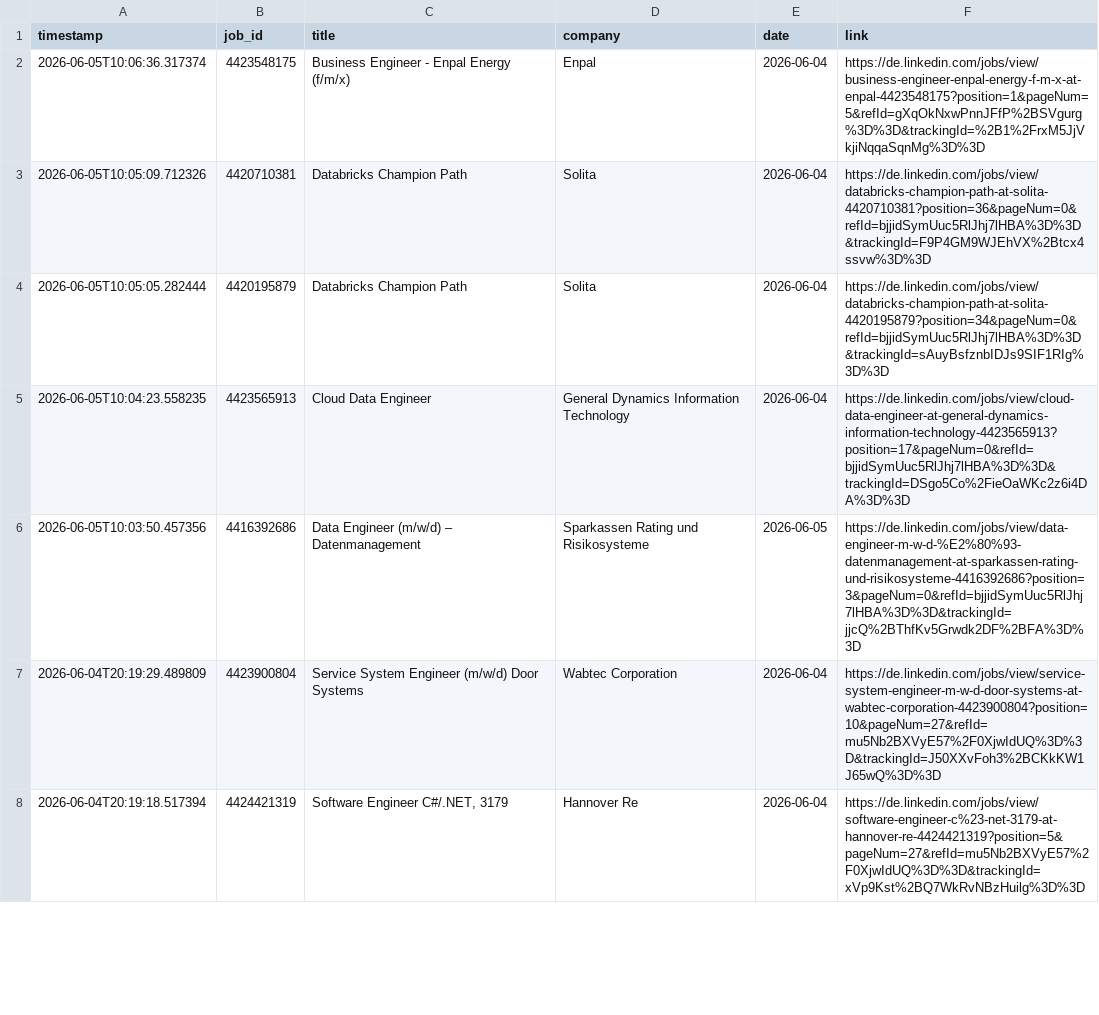
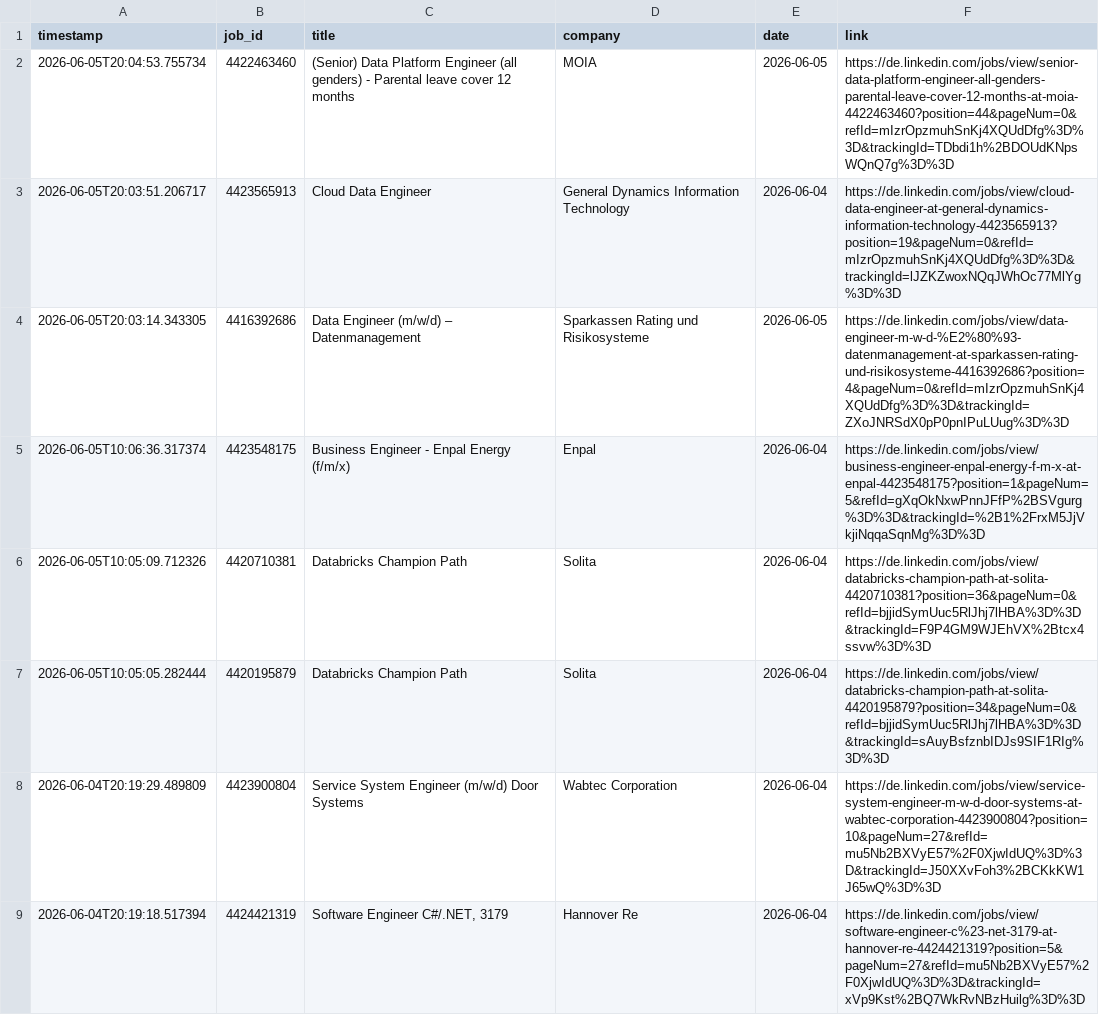
Before and after one commit to mugundanaswin/Data_Engineering, a TSV file: webscrapping_projects/scheduled/outputs/jobs_log.tsv, drawn as a sheet; only a part is shown.

```diff
--- a/webscrapping_projects/scheduled/outputs/jobs_log.tsv
+++ b/webscrapping_projects/scheduled/outputs/jobs_log.tsv
@@ -1,2 +1,5 @@
 timestamp	job_id	title	company	date	link
+2026-06-05T20:04:53.755734	4422463460	(Senior) Data Platform Engineer (all genders) - Parental leave cover 12 months	MOIA	2026-06-05	https://de.linkedin.com/jobs/view/senior-data-platform-engineer-all-genders-parental-leave-cover-12-months-at-moia-4422463460?position=44&pageNum=0&refId=mIzrOpzmuhSnKj4XQUdDfg%3D%3D&trackingId=TDbdi1h%2BDOUdKNpsWQnQ7g%3D%3D
+2026-06-05T20:03:51.206717	4423565913	Cloud Data Engineer	General Dynamics Information Technology	2026-06-04	https://de.linkedin.com/jobs/view/cloud-data-engineer-at-general-dynamics-information-technology-4423565913?position=19&pageNum=0&refId=mIzrOpzmuhSnKj4XQUdDfg%3D%3D&trackingId=lJZKZwoxNQqJWhOc77MlYg%3D%3D
+2026-06-05T20:03:14.343305	4416392686	Data Engineer (m/w/d) – Datenmanagement	Sparkassen Rating und Risikosysteme	2026-06-05	https://de.linkedin.com/jobs/view/data-engineer-m-w-d-%E2%80%93-datenmanagement-at-sparkassen-rating-und-risikosysteme-4416392686?position=4&pageNum=0&refId=mIzrOpzmuhSnKj4XQUdDfg%3D%3D&trackingId=ZXoJNRSdX0pP0pnIPuLUug%3D%3D
 2026-06-05T10:06:36.317374	4423548175	Business Engineer - Enpal Energy (f/m/x)	Enpal	2026-06-04	https://de.linkedin.com/jobs/view/business-engineer-enpal-energy-f-m-x-at-enpal-4423548175?position=1&pageNum=5&refId=gXqOkNxwPnnJFfP%2BSVgurg%3D%3D&trackingId=%2B1%2FrxM5JjVkjiNqqaSqnMg%3D%3D
@@ -4,4 +7,2 @@ timestamp	job_id	title	company	date	link
 2026-06-05T10:05:05.282444	4420195879	Databricks Champion Path	Solita	2026-06-04	https://de.linkedin.com/jobs/view/databricks-champion-path-at-solita-4420195879?position=34&pageNum=0&refId=bjjidSymUuc5RlJhj7lHBA%3D%3D&trackingId=sAuyBsfznbIDJs9SIF1RIg%3D%3D
-2026-06-05T10:04:23.558235	4423565913	Cloud Data Engineer	General Dynamics Information Technology	2026-06-04	https://de.linkedin.com/jobs/view/cloud-data-engineer-at-general-dynamics-information-technology-4423565913?position=17&pageNum=0&refId=bjjidSymUuc5RlJhj7lHBA%3D%3D&trackingId=DSgo5Co%2FieOaWKc2z6i4DA%3D%3D
-2026-06-05T10:03:50.457356	4416392686	Data Engineer (m/w/d) – Datenmanagement	Sparkassen Rating und Risikosysteme	2026-06-05	https://de.linkedin.com/jobs/view/data-engineer-m-w-d-%E2%80%93-datenmanagement-at-sparkassen-rating-und-risikosysteme-4416392686?position=3&pageNum=0&refId=bjjidSymUuc5RlJhj7lHBA%3D%3D&trackingId=jjcQ%2BThfKv5Grwdk2DF%2BFA%3D%3D
 2026-06-04T20:19:29.489809	4423900804	Service System Engineer (m/w/d) Door Systems	Wabtec Corporation	2026-06-04	https://de.linkedin.com/jobs/view/service-system-engineer-m-w-d-door-systems-at-wabtec-corporation-4423900804?position=10&pageNum=27&refId=mu5Nb2BXVyE57%2F0XjwIdUQ%3D%3D&trackingId=J50XXvFoh3%2BCKkKW1J65wQ%3D%3D
```
